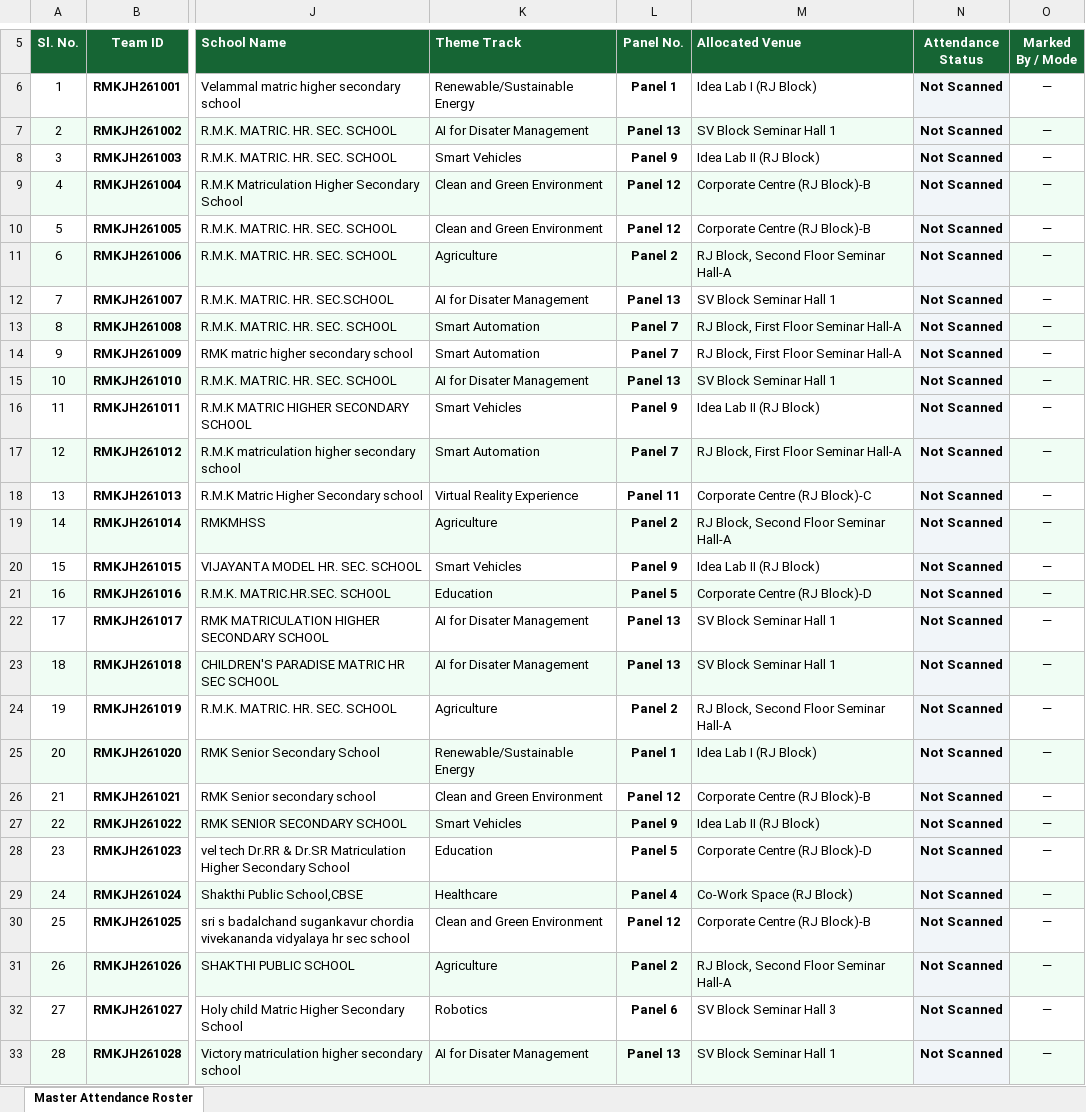
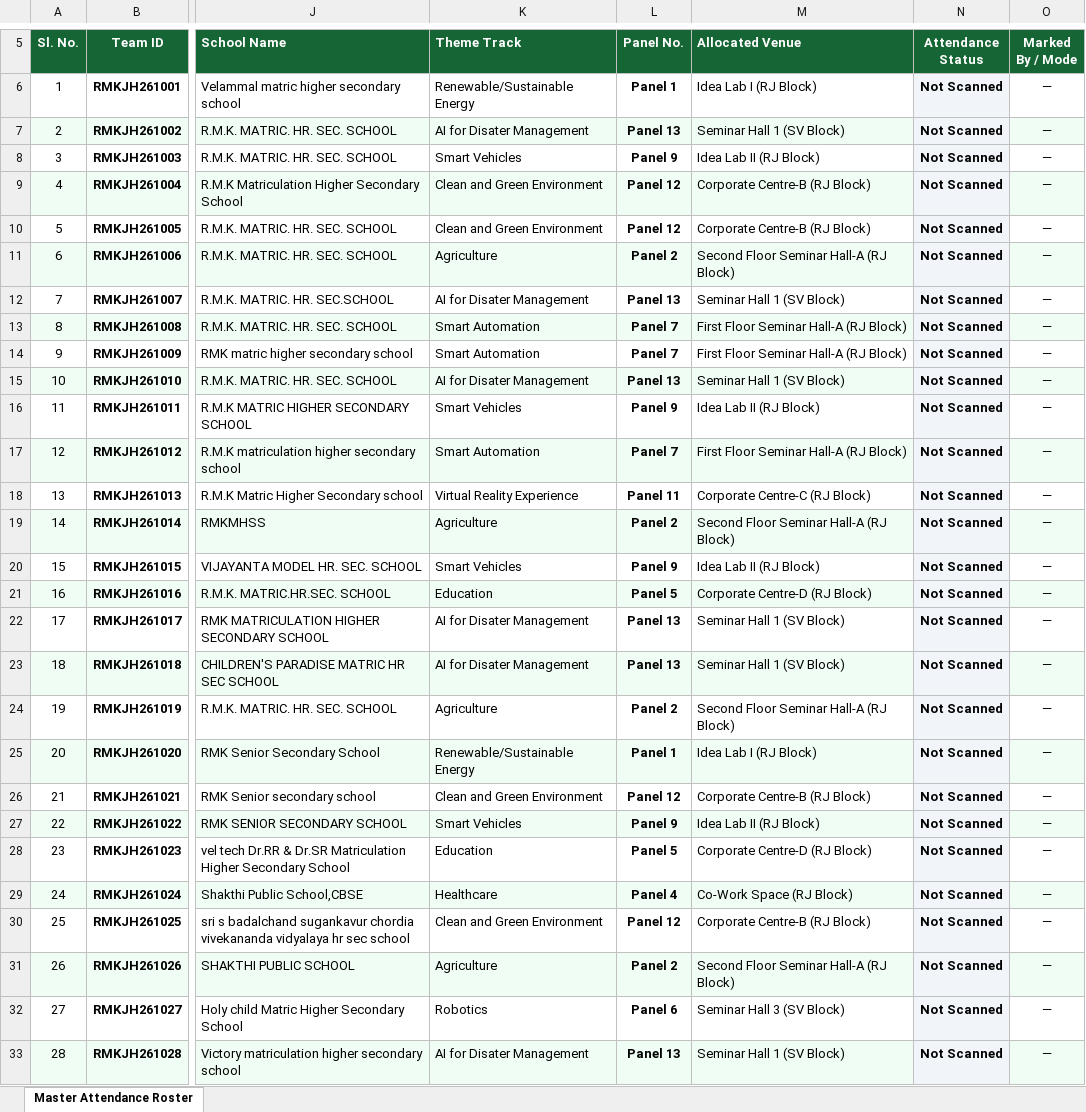
Before and after one commit to krish-mehta-01/rmk-jr-hackathon-2026, an Excel workbook: RMK_Junior_Hackathon_2026_Presence_Roster.xlsx, sheet Master Attendance Roster, drawn as a sheet; only a part is shown, gaps mark what is left out; values as stored, in another font and other column widths than the file's, no borders; charts and pictures not drawn; the diff covers the shown part only; the diff names each change by its address in the sheet, - before the commit and + after, or states it on an @@ line.

Commit message:
feat: make admin venue tab venue-wise with 15 rooms, standardized names, and re-export all deliverables

```diff
--- a/RMK_Junior_Hackathon_2026_Presence_Roster.xlsx (sheet Master Attendance Roster)
+++ b/RMK_Junior_Hackathon_2026_Presence_Roster.xlsx (sheet Master Attendance Roster)
-M7 (Allocated Venue): SV Block Seminar Hall 1
+M7 (Allocated Venue): Seminar Hall 1 (SV Block)
-M9:M10 (Allocated Venue): Corporate Centre (RJ Block)-B
+M9:M10 (Allocated Venue): Corporate Centre-B (RJ Block)
-M11 (Allocated Venue): RJ Block, Second Floor Seminar Hall-A
+M11 (Allocated Venue): Second Floor Seminar Hall-A (RJ Block)
-M12 (Allocated Venue): SV Block Seminar Hall 1
+M12 (Allocated Venue): Seminar Hall 1 (SV Block)
-M13:M14 (Allocated Venue): RJ Block, First Floor Seminar Hall-A
+M13:M14 (Allocated Venue): First Floor Seminar Hall-A (RJ Block)
-M15 (Allocated Venue): SV Block Seminar Hall 1
+M15 (Allocated Venue): Seminar Hall 1 (SV Block)
-M17 (Allocated Venue): RJ Block, First Floor Seminar Hall-A
+M17 (Allocated Venue): First Floor Seminar Hall-A (RJ Block)
-M18 (Allocated Venue): Corporate Centre (RJ Block)-C
+M18 (Allocated Venue): Corporate Centre-C (RJ Block)
-M19 (Allocated Venue): RJ Block, Second Floor Seminar Hall-A
+M19 (Allocated Venue): Second Floor Seminar Hall-A (RJ Block)
-M21 (Allocated Venue): Corporate Centre (RJ Block)-D
+M21 (Allocated Venue): Corporate Centre-D (RJ Block)
-M22:M23 (Allocated Venue): SV Block Seminar Hall 1
+M22:M23 (Allocated Venue): Seminar Hall 1 (SV Block)
-M24 (Allocated Venue): RJ Block, Second Floor Seminar Hall-A
+M24 (Allocated Venue): Second Floor Seminar Hall-A (RJ Block)
-M26 (Allocated Venue): Corporate Centre (RJ Block)-B
+M26 (Allocated Venue): Corporate Centre-B (RJ Block)
-M28 (Allocated Venue): Corporate Centre (RJ Block)-D
+M28 (Allocated Venue): Corporate Centre-D (RJ Block)
-M30 (Allocated Venue): Corporate Centre (RJ Block)-B
+M30 (Allocated Venue): Corporate Centre-B (RJ Block)
-M31 (Allocated Venue): RJ Block, Second Floor Seminar Hall-A
+M31 (Allocated Venue): Second Floor Seminar Hall-A (RJ Block)
-M32 (Allocated Venue): SV Block Seminar Hall 3
+M32 (Allocated Venue): Seminar Hall 3 (SV Block)
-M33 (Allocated Venue): SV Block Seminar Hall 1
+M33 (Allocated Venue): Seminar Hall 1 (SV Block)
```
Also changed, not shown: 204 edited cells elsewhere in this sheet, RMK_Junior_Hackathon_2026_Venue_Wise_Teams.xlsx, public/exports/RMK_Junior_Hackathon_2026_Presence_Roster.xlsx, 10 other files.
